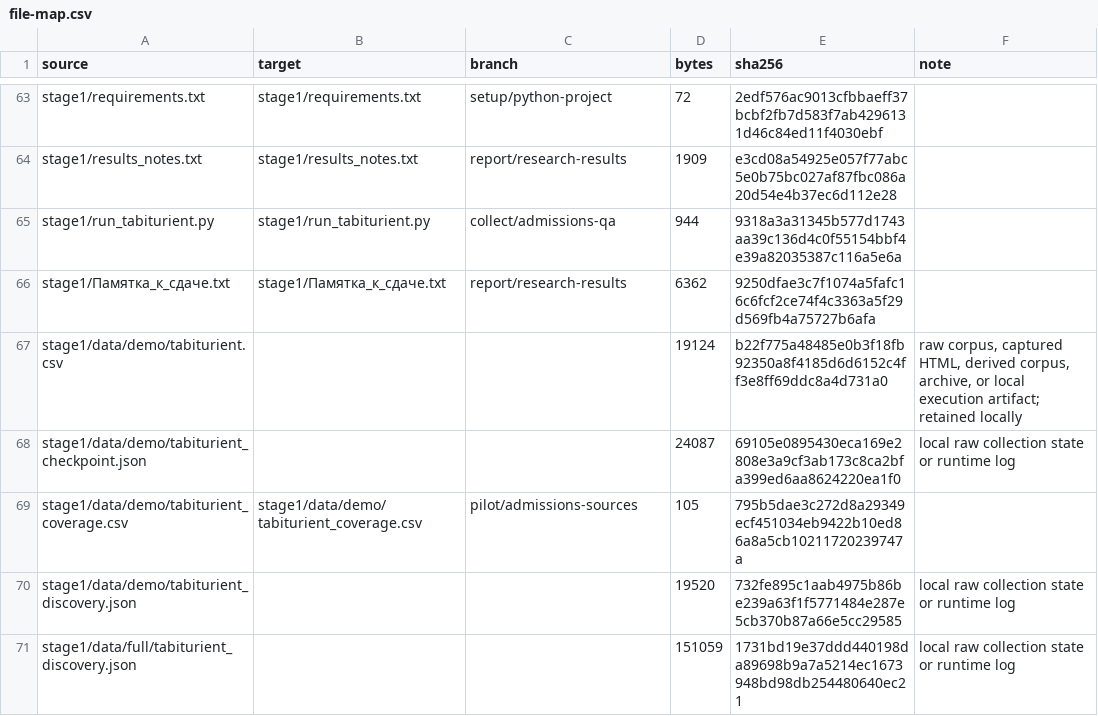
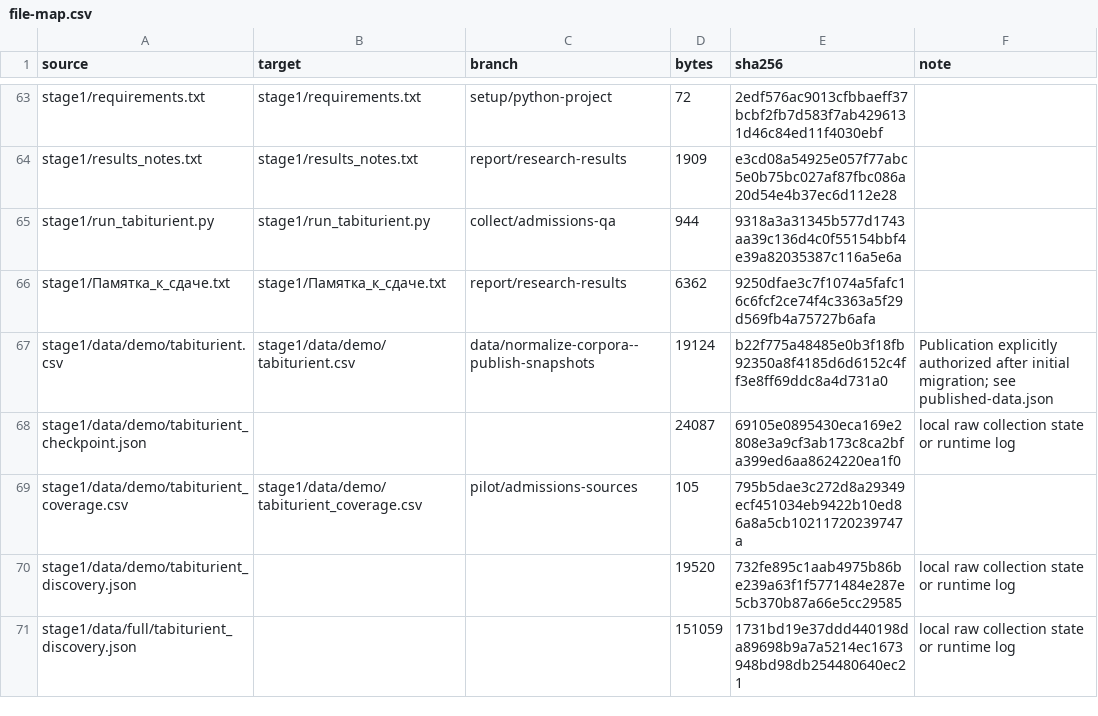
Before and after one commit to anyvladdy/education-reform-perceptions-ru, a CSV file: docs/migration/file-map.csv, drawn as a sheet; only a part is shown, gaps mark what is left out; the diff covers the shown part only.

Commit message:
Publish authorized CSV and Excel research snapshots

```diff
--- a/docs/migration/file-map.csv
+++ b/docs/migration/file-map.csv
@@ -66,3 +66,3 @@ stage1/run_tabiturient.py,stage1/run_tabiturient.py,collect/admissions-qa,944,93
 stage1/Памятка_к_сдаче.txt,stage1/Памятка_к_сдаче.txt,report/research-results,6362,9250dfae3c7f1074a5fafc16c6fcf2ce74f4c3363a5f29d569fb4a75727b6afa,
-stage1/data/demo/tabiturient.csv,,,19124,b22f775a48485e0b3f18fb92350a8f4185d6d6152c4ff3e8ff69ddc8a4d731a0,"raw corpus, captured HTML, derived corpus, archive, or local execution artifact; retained locally"
+stage1/data/demo/tabiturient.csv,stage1/data/demo/tabiturient.csv,data/normalize-corpora--publish-snapshots,19124,b22f775a48485e0b3f18fb92350a8f4185d6d6152c4ff3e8ff69ddc8a4d731a0,Publication explicitly authorized after initial migration; see published-data.json
 stage1/data/demo/tabiturient_checkpoint.json,,,24087,69105e0895430eca169e2808e3a9cf3ab173c8ca2bfa399ed6aa8624220ea1f0,local raw collection state or runtime log
```
Also changed, not shown: 45 edited cells elsewhere in this file, outputs/01a11318-2071-7052-80fa-6b378dc037f6/stage1/protocol/pikabu_discovery_audit.csv, outputs/01a11318-2071-7052-80fa-6b378dc037f6/stage1/protocol/pikabu_post_audit.csv, 29 other files.
